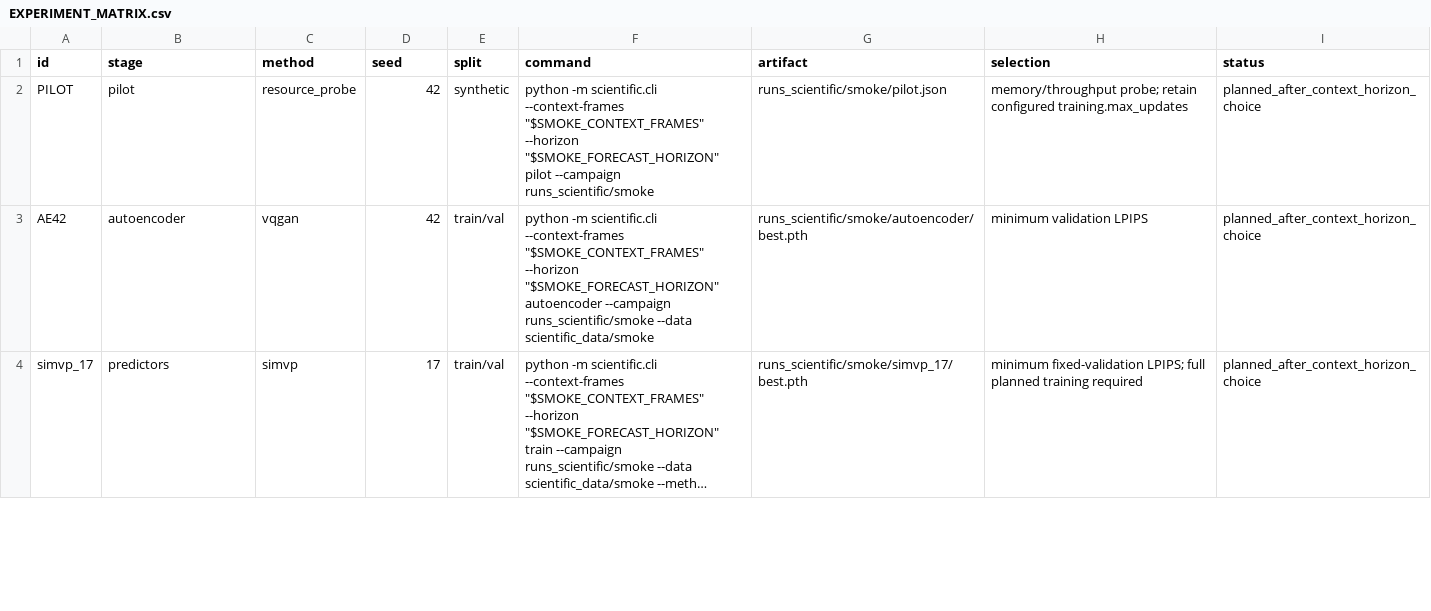
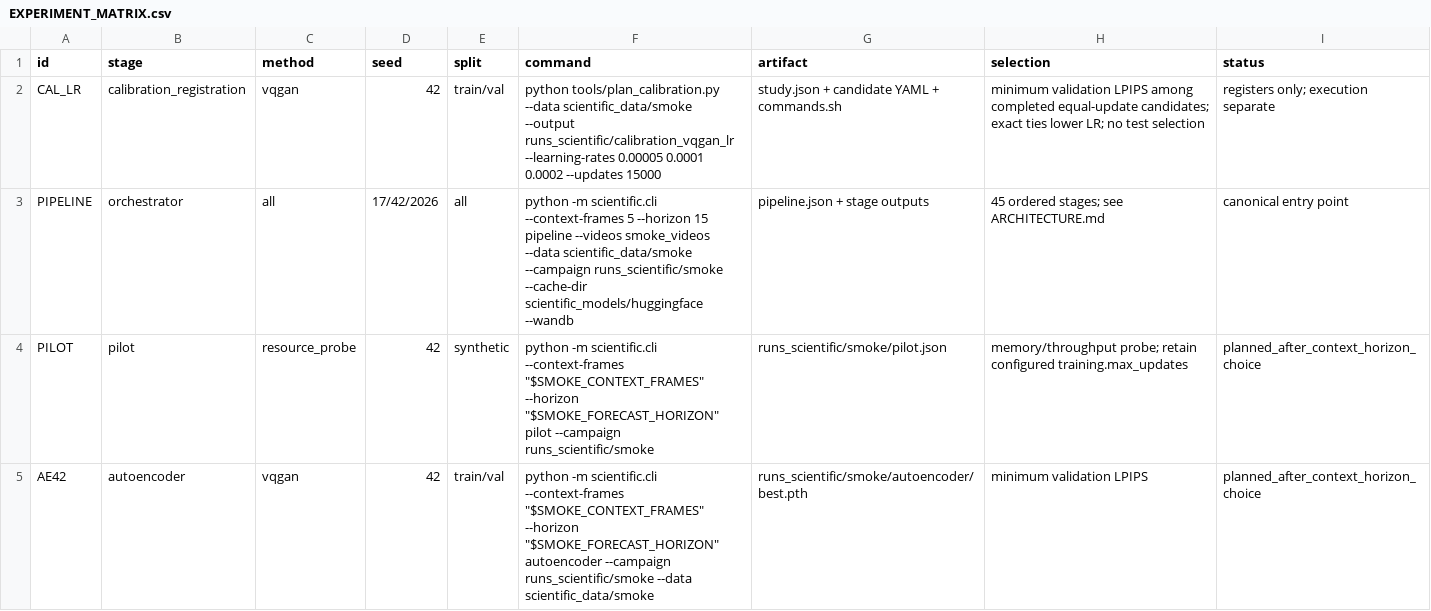
Before and after one commit to omdrift/Modelisation-panaches-de-fum-es-industrielles-par-Flow-Matching, a CSV file: doc/EXPERIMENT_MATRIX.csv, drawn as a sheet; only a part is shown; the shorter side is filled out with more unchanged rows; long unchanged cells end in …; the diff names each change by its address in the sheet, - before the commit and + after, or states it on an @@ line.

```diff
--- a/doc/EXPERIMENT_MATRIX.csv
+++ b/doc/EXPERIMENT_MATRIX.csv
+row 2: CAL_LR | calibration_registration | vqgan | 42 | train/val | python tools/plan_calibration.py --data scientific_data/smoke --output runs_scientific/calibration_vqgan_lr --learning-rates 0.00005 0.0001 0.0002 --updates 15000 | study.json + candidate YAML + commands.sh | minimum validation LPIPS among completed equal-update candidates; exact ties lower LR; no test selection | registers only; execution separate
+row 3: PIPELINE | orchestrator | all | 17/42/2026 | all | python -m scientific.cli --context-frames 5 --horizon 15 pipeline --videos smoke_videos --data scientific_data/smoke --campaign runs_scientific/smoke --cache-dir scientific_models/huggingface --wandb | pipeline.json + stage outputs | 45 ordered stages; see ARCHITECTURE.md | canonical entry point
```
Also changed, not shown: 37 other files.
